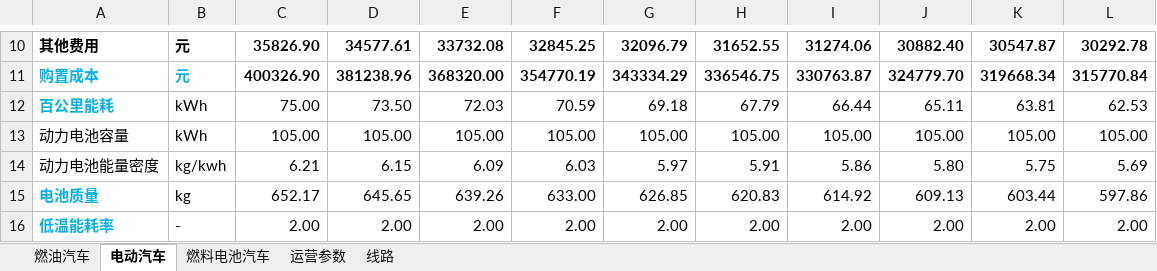
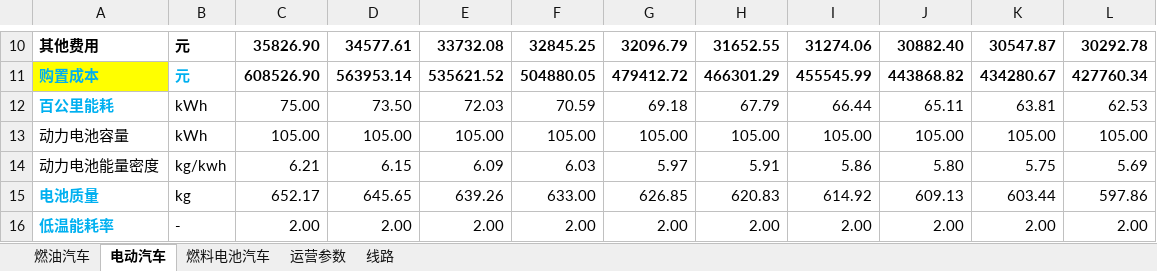
Before and after one commit to linyuantiaohe/Vehicle-LCA-economy, an Excel workbook: data/短途客运.xlsx, sheet 电动汽车, drawn as a sheet; only a part is shown, gaps mark what is left out; values as stored, in another font and other column widths than the file's, no borders; the diff covers the shown part only; the diff names each change by its address in the sheet, - before the commit and + after, or states it on an @@ line.

```diff
--- a/data/短途客运.xlsx (sheet 电动汽车)
+++ b/data/短途客运.xlsx (sheet 电动汽车)
-A11 fill: none
+A11 fill: #FFFF00
-C11: 400326.90
+C11: 608526.90
-D11: 381238.96
+D11: 563953.14
-E11: 368320.00
+E11: 535621.52
-F11: 354770.19
+F11: 504880.05
-G11: 343334.29
+G11: 479412.72
-H11: 336546.75
+H11: 466301.29
-I11: 330763.87
+I11: 455545.99
-J11: 324779.70
+J11: 443868.82
-K11: 319668.34
+K11: 434280.67
-L11: 315770.84
+L11: 427760.34
```
Also changed, not shown: 30 edited cells and cell formats elsewhere in this sheet, data/长途客运.xlsx, 3 other files.
